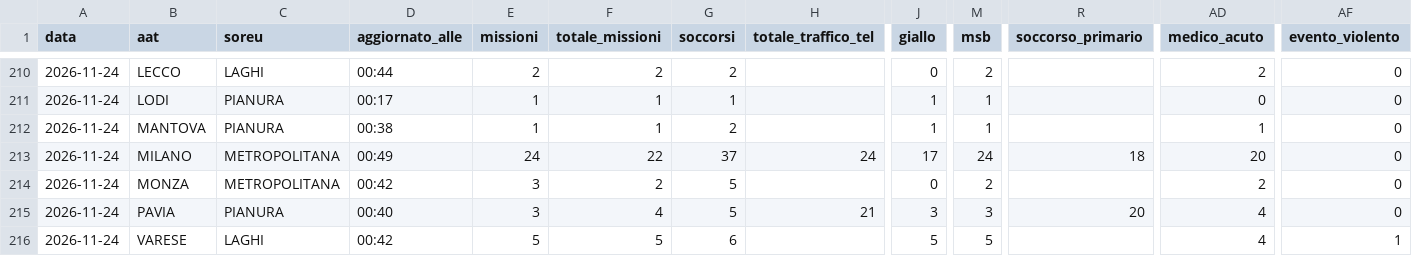
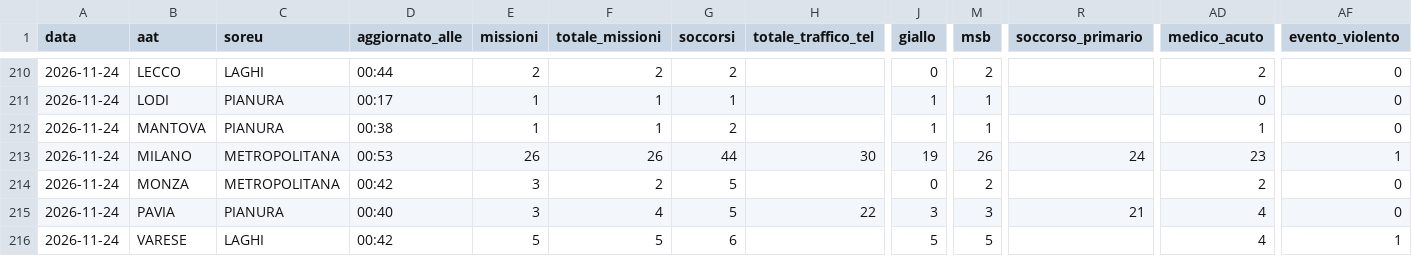
Before and after one commit to Alvarez2009-svg/4r3u1, a CSV file: data/giornaliero.csv, drawn as a sheet; only a part is shown, gaps mark what is left out; the diff covers the shown part only; the diff names each change by its address in the sheet, - before the commit and + after, or states it on an @@ line.

```diff
--- a/data/giornaliero.csv
+++ b/data/giornaliero.csv
-D213 (aggiornato_alle): 00:49
+D213 (aggiornato_alle): 00:53
-E213 (missioni): 24
+E213 (missioni): 26
-F213 (totale_missioni): 22
+F213 (totale_missioni): 26
-G213 (soccorsi): 37
+G213 (soccorsi): 44
-H213 (totale_traffico_tel): 24
+H213 (totale_traffico_tel): 30
-J213 (giallo): 17
+J213 (giallo): 19
-M213 (msb): 24
+M213 (msb): 26
-R213 (soccorso_primario): 18
+R213 (soccorso_primario): 24
-AD213 (medico_acuto): 20
+AD213 (medico_acuto): 23
-AF213 (evento_violento): 0
+AF213 (evento_violento): 1
-H215 (totale_traffico_tel): 21
+H215 (totale_traffico_tel): 22
-R215 (soccorso_primario): 20
+R215 (soccorso_primario): 21
```
Also changed, not shown: 26 edited cells elsewhere in this file, 2 other files.
